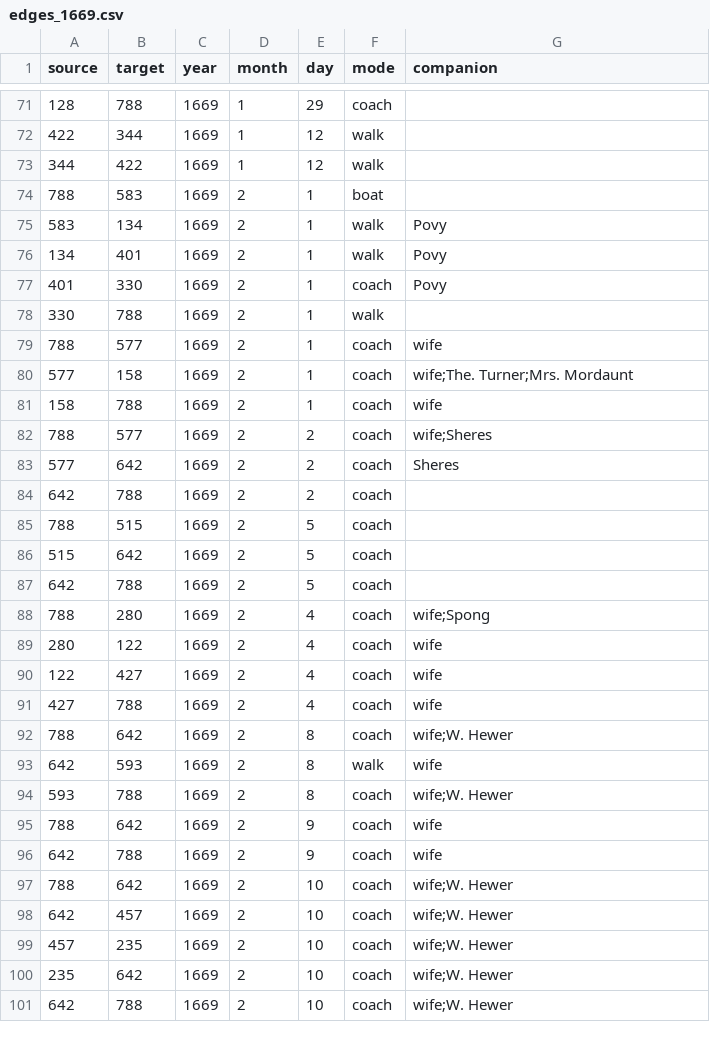
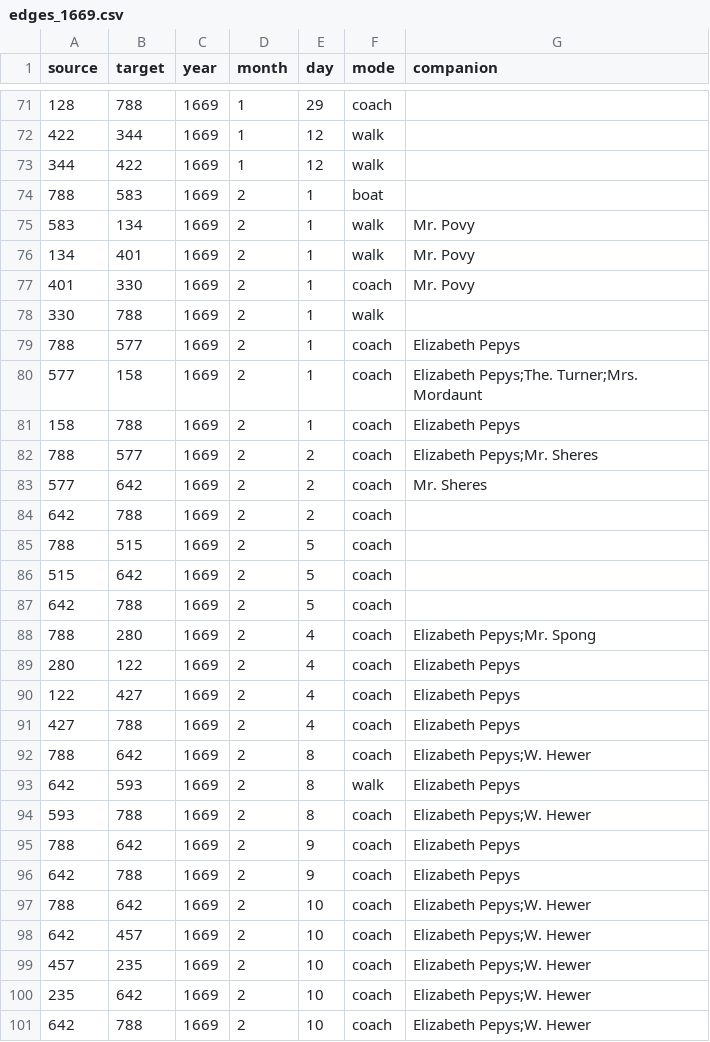
Before and after one commit to jmotis/networking-pepys, a CSV file: edges_1669.csv, drawn as a sheet; only a part is shown, gaps mark what is left out; the diff covers the shown part only.

```diff
--- a/edges_1669.csv
+++ b/edges_1669.csv
@@ -74,11 +74,11 @@ source,target,year,month,day,mode,companion
 788,583,1669,2,1,boat,
-583,134,1669,2,1,walk,Povy
-134,401,1669,2,1,walk,Povy
-401,330,1669,2,1,coach,Povy
+583,134,1669,2,1,walk,Mr. Povy
+134,401,1669,2,1,walk,Mr. Povy
+401,330,1669,2,1,coach,Mr. Povy
 330,788,1669,2,1,walk,
-788,577,1669,2,1,coach,wife
-577,158,1669,2,1,coach,wife;The. Turner;Mrs. Mordaunt
-158,788,1669,2,1,coach,wife
-788,577,1669,2,2,coach,wife;Sheres
-577,642,1669,2,2,coach,Sheres
+788,577,1669,2,1,coach,Elizabeth Pepys
+577,158,1669,2,1,coach,Elizabeth Pepys;The. Turner;Mrs. Mordaunt
+158,788,1669,2,1,coach,Elizabeth Pepys
+788,577,1669,2,2,coach,Elizabeth Pepys;Mr. Sheres
+577,642,1669,2,2,coach,Mr. Sheres
 642,788,1669,2,2,coach,
@@ -87,15 +87,15 @@ source,target,year,month,day,mode,companion
 642,788,1669,2,5,coach,
-788,280,1669,2,4,coach,wife;Spong
-280,122,1669,2,4,coach,wife
-122,427,1669,2,4,coach,wife
-427,788,1669,2,4,coach,wife
-788,642,1669,2,8,coach,wife;W. Hewer
-642,593,1669,2,8,walk,wife
-593,788,1669,2,8,coach,wife;W. Hewer
-788,642,1669,2,9,coach,wife
-642,788,1669,2,9,coach,wife
-788,642,1669,2,10,coach,wife;W. Hewer
-642,457,1669,2,10,coach,wife;W. Hewer
-457,235,1669,2,10,coach,wife;W. Hewer
-235,642,1669,2,10,coach,wife;W. Hewer
-642,788,1669,2,10,coach,wife;W. Hewer
+788,280,1669,2,4,coach,Elizabeth Pepys;Mr. Spong
+280,122,1669,2,4,coach,Elizabeth Pepys
+122,427,1669,2,4,coach,Elizabeth Pepys
+427,788,1669,2,4,coach,Elizabeth Pepys
+788,642,1669,2,8,coach,Elizabeth Pepys;W. Hewer
+642,593,1669,2,8,walk,Elizabeth Pepys
+593,788,1669,2,8,coach,Elizabeth Pepys;W. Hewer
+788,642,1669,2,9,coach,Elizabeth Pepys
+642,788,1669,2,9,coach,Elizabeth Pepys
+788,642,1669,2,10,coach,Elizabeth Pepys;W. Hewer
+642,457,1669,2,10,coach,Elizabeth Pepys;W. Hewer
+457,235,1669,2,10,coach,Elizabeth Pepys;W. Hewer
+235,642,1669,2,10,coach,Elizabeth Pepys;W. Hewer
+642,788,1669,2,10,coach,Elizabeth Pepys;W. Hewer
```
Also changed, not shown: 2 removed rows and 153 edited cells elsewhere in this file, edges_1662_may_aug.csv, edges_1663_may_aug.csv, 21 other files.
